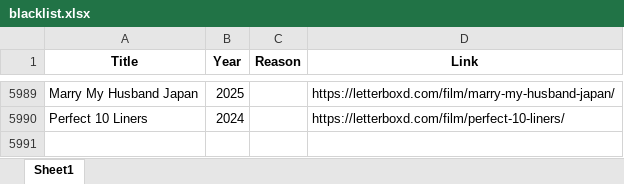
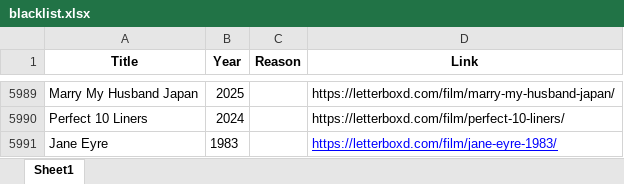
Before and after one commit to bigbadraj/Letterboxd-List-Scraping, an Excel workbook: blacklist.xlsx, sheet Sheet1, drawn as a sheet; only a part is shown, gaps mark what is left out; values as stored, in another font and other column widths than the file's, no borders; the diff names each change by its address in the sheet, - before the commit and + after, or states it on an @@ line.

```diff
--- a/blacklist.xlsx (sheet Sheet1)
+++ b/blacklist.xlsx (sheet Sheet1)
+row 5991: Jane Eyre | 1983 |  | https://letterboxd.com/film/jane-eyre-1983/
```
Also changed, not shown: 2 other files.
